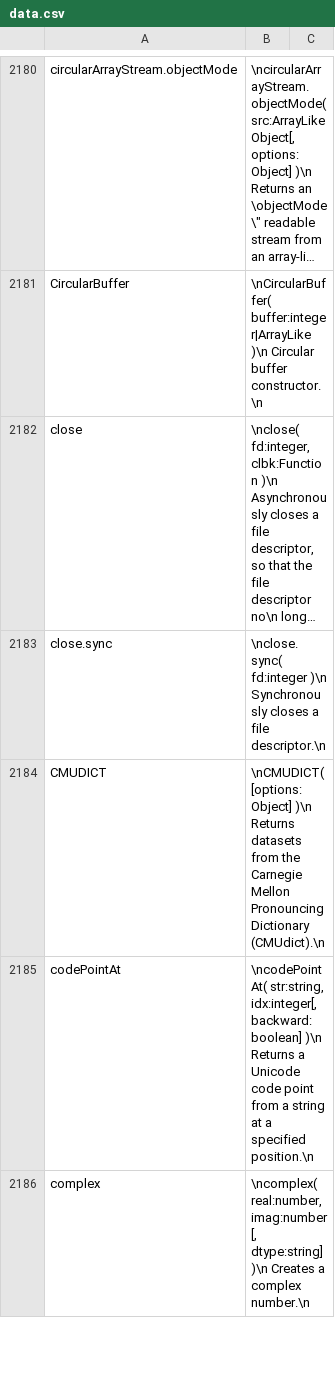
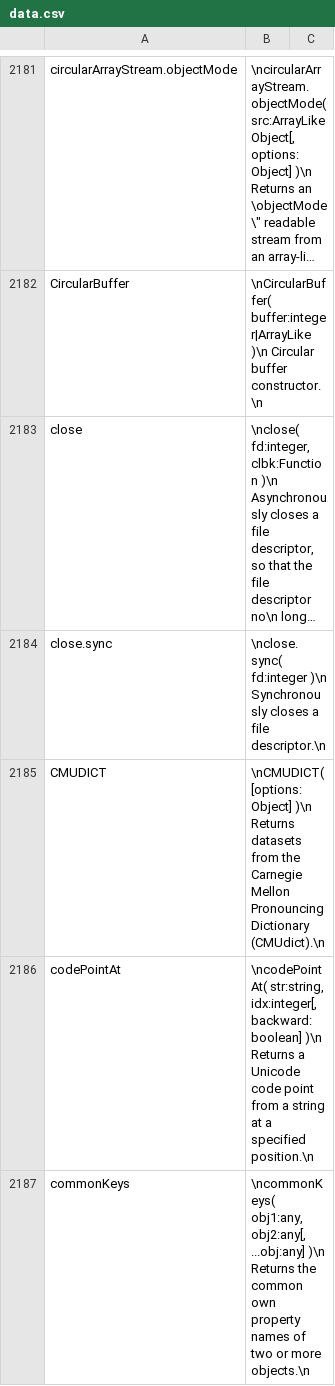
Before and after one commit to stdlib-js/repl-info, a CSV file: data/data.csv, drawn as a sheet; only a part is shown, gaps mark what is left out; the shorter side is filled out with more unchanged rows; long unchanged cells end in …; the diff covers the shown part only.

```diff
--- a/data/data.csv
+++ b/data/data.csv
@@ -2185 +2186,2 @@ CMUDICT,"\nCMUDICT( [options:Object] )\n    Returns datasets from the Carnegie M
 codePointAt,"\ncodePointAt( str:string, idx:integer[, backward:boolean] )\n    Returns a Unicode code point from a string at a specified position.\n"
+commonKeys,"\ncommonKeys( obj1:any, obj2:any[, ...obj:any] )\n    Returns the common own property names of two or more objects.\n"
```
Also changed, not shown: 4 added rows elsewhere in this file, 1 other file.
